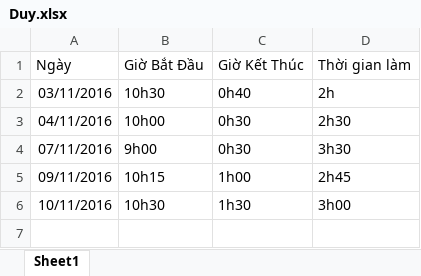
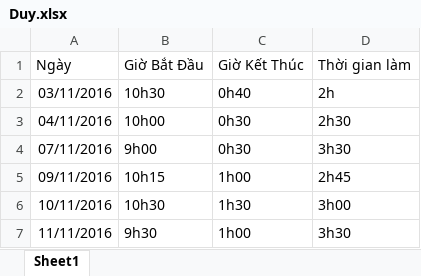
Before and after one commit to PannaCom/txtcnew, an Excel workbook: Document/Duy.xlsx, sheet Sheet1, drawn as a sheet; values as stored, in another font and other column widths than the file's, no borders; the diff names each change by its address in the sheet, - before the commit and + after, or states it on an @@ line.

Commit message:
duyvt: update timesheet

```diff
--- a/Document/Duy.xlsx (sheet Sheet1)
+++ b/Document/Duy.xlsx (sheet Sheet1)
+row 7: 11/11/2016 | 9h30 | 1h00 | 3h30
```
